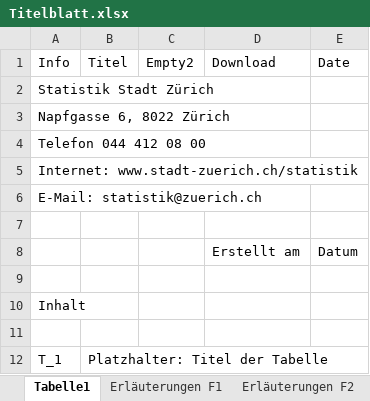
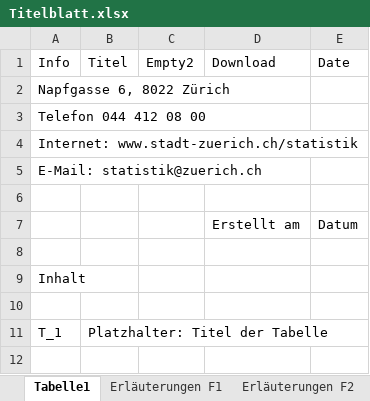
Before and after one commit to StatistikStadtZuerich/LIMA, an Excel workbook: Titelblatt.xlsx, sheet Tabelle1, drawn as a sheet; values as stored, in another font and other column widths than the file's, no borders; the diff names each change by its address in the sheet, - before the commit and + after, or states it on an @@ line.

Commit message:
Update Excel Download with SSZ Logo

```diff
--- a/Titelblatt.xlsx (sheet Tabelle1)
+++ b/Titelblatt.xlsx (sheet Tabelle1)
-row 2: Statistik Stadt Zürich
```
Also changed, not shown: 1 other file.
